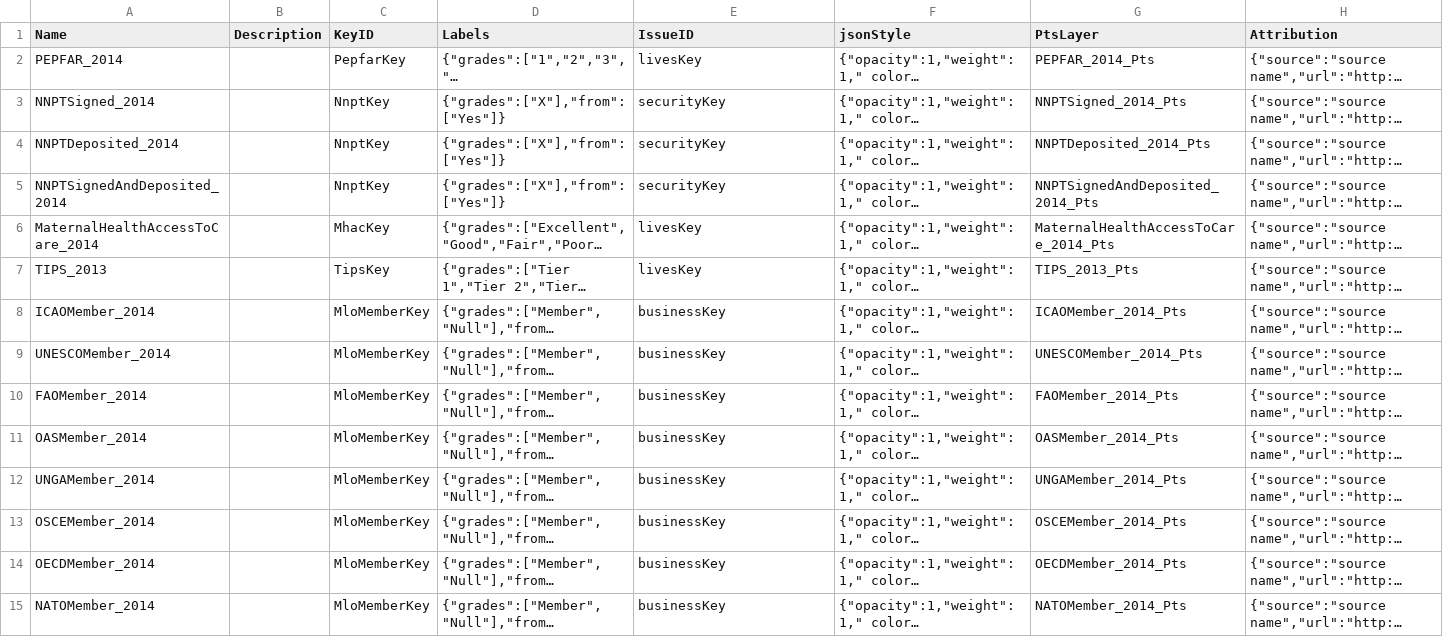
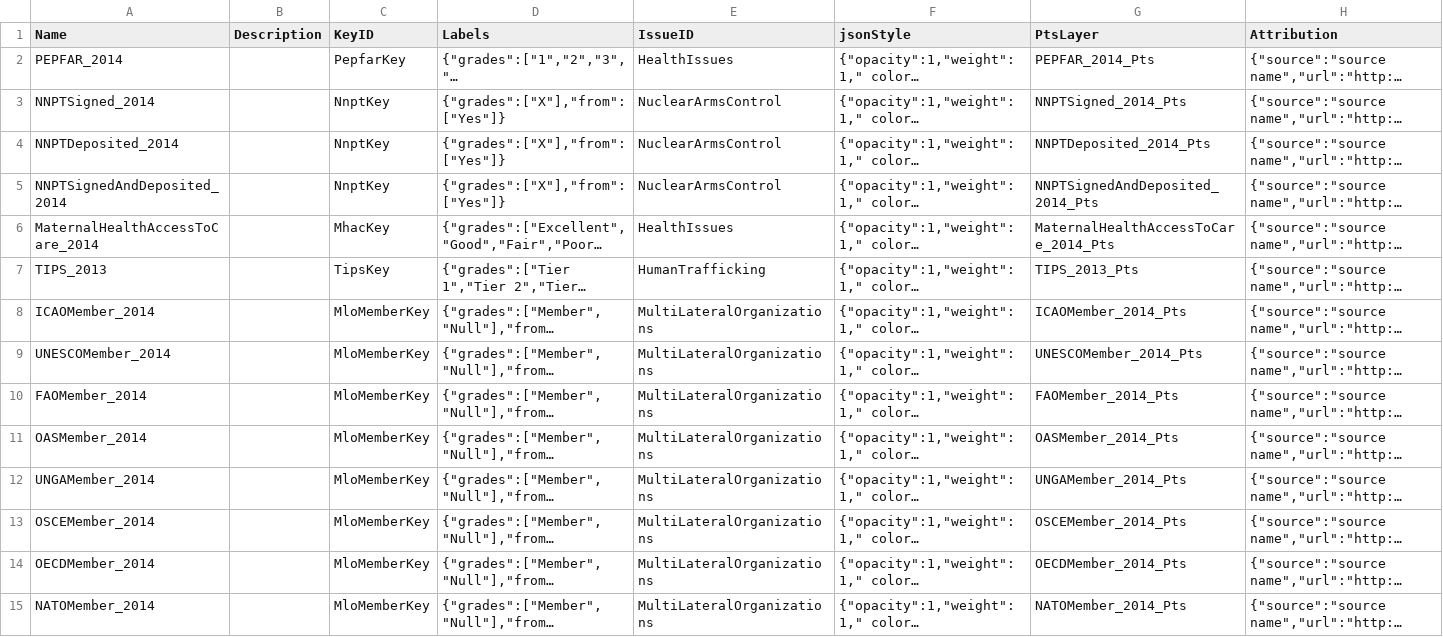
Before and after one commit to USStateDept/DiplomacyExplorer2, a CSV file: sql/Layers.csv, drawn as a sheet; only a part is shown; long unchanged cells end in …; the diff covers the shown part only; the diff names each change by its address in the sheet, - before the commit and + after, or states it on an @@ line.

Commit message:
Updating Layer info, assigning IssueIDs

```diff
--- a/sql/Layers.csv
+++ b/sql/Layers.csv
-E2 (IssueID): livesKey
+E2 (IssueID): HealthIssues
-E3:E5 (IssueID): securityKey
+E3:E5 (IssueID): NuclearArmsControl
-E6 (IssueID): livesKey
+E6 (IssueID): HealthIssues
-E7 (IssueID): livesKey
+E7 (IssueID): HumanTrafficking
-E8:E15 (IssueID): businessKey
+E8:E15 (IssueID): MultiLateralOrganizations
```
Also changed, not shown: 1 added row and 39 edited cells elsewhere in this file.
